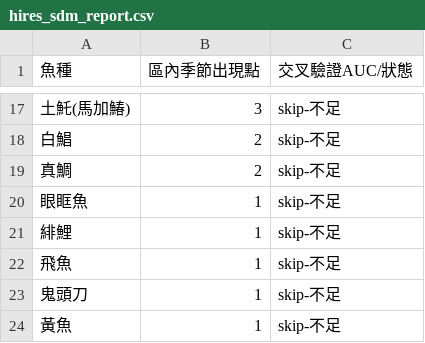
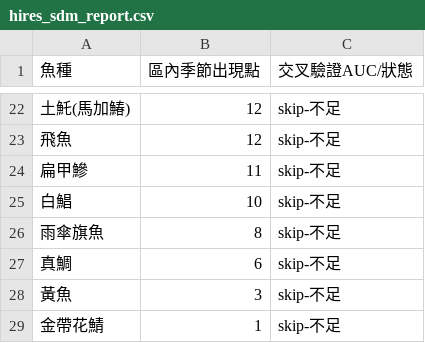
Before and after one commit to yee645/nodass-ocean-dashboard, a CSV file: sdm/hires_sdm_report.csv, drawn as a sheet; only a part is shown, gaps mark what is left out; the diff covers the shown part only.

Commit message:
feat: 併入 GBIF 近期出現點、擴大預報範圍環島、SDM 驗證魚種大增
- build_occurrences.py 併入 data/gbif_taiwan_fish.csv(2016–2026 近期、含 target_zh)：
  出現點 2,919 → 5,204(去重)，可建模魚種(>=50) 16 → 22；近期年代降低與環境的時間錯置
- 高解析 SDM 驗證魚種 2 → 17 種(含先前不足的鬼頭刀)，CV-AUC 多在 0.77–0.89
  (鬼頭刀 0.885、圓花鰹 0.886、眼眶魚 0.894、竹筴魚 0.861)
- 未來預報範圍由北部小區擴為環島(lon 119.0–123.2, lat 21.7–26.2)，
  涵蓋西部/西南/南部沿海(6,216 格，含西南沿海 737 格)；OCM 全台覆蓋
- 高解析衛星頁南界延伸至 22.0(西界仍受 Sentinel-3 footprint 限制)

註：GBIF 原始檔置於 gitignore 的 data/，build_occurrences 缺檔自動略過。

```diff
--- a/sdm/hires_sdm_report.csv
+++ b/sdm/hires_sdm_report.csv
@@ -17,8 +22,8 @@
-土魠(馬加鰆),3,skip-不足
-白鯧,2,skip-不足
-真鯛,2,skip-不足
-眼眶魚,1,skip-不足
-緋鯉,1,skip-不足
-飛魚,1,skip-不足
-鬼頭刀,1,skip-不足
-黃魚,1,skip-不足
+土魠(馬加鰆),12,skip-不足
+飛魚,12,skip-不足
+扁甲鰺,11,skip-不足
+白鯧,10,skip-不足
+雨傘旗魚,8,skip-不足
+真鯛,6,skip-不足
+黃魚,3,skip-不足
+金帶花鯖,1,skip-不足
```
Also changed, not shown: 13 added rows, 8 removed rows and 12 edited cells elsewhere in this file, sdm/sdm_report.csv, sdm/species_counts.csv, 7 other files.
